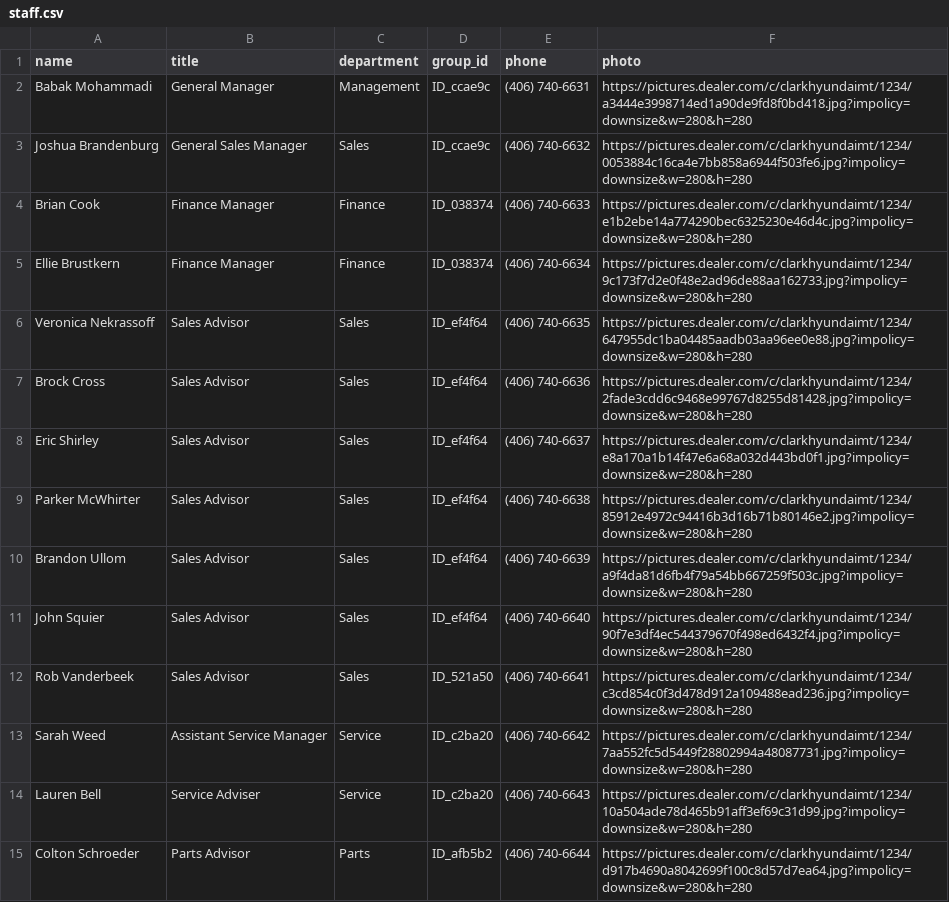
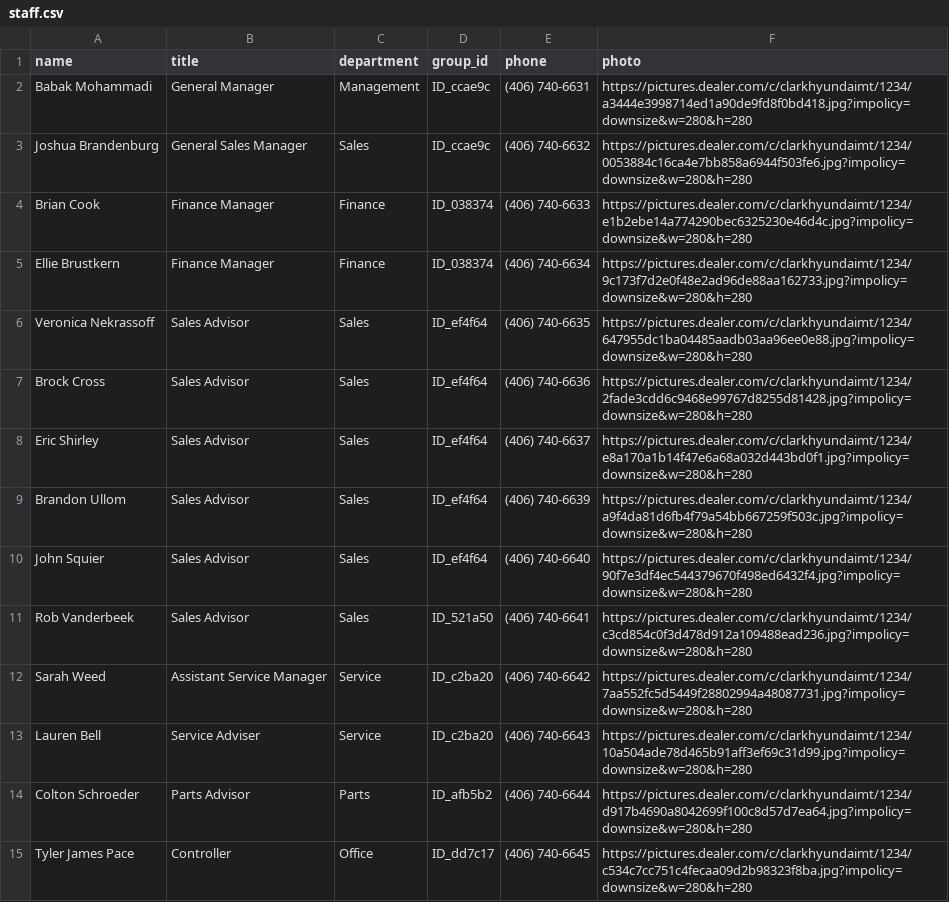
Before and after one commit to BabakRosewater/team, a CSV file: staff.csv, drawn as a sheet; only a part is shown; the shorter side is filled out with more unchanged rows; the diff names each change by its address in the sheet, - before the commit and + after, or states it on an @@ line.

Commit message:
Update staff.csv

```diff
--- a/staff.csv
+++ b/staff.csv
-row 9: Parker McWhirter | Sales Advisor | Sales | ID_ef4f64 | (406) 740-6638 | https://pictures.dealer.com/c/clarkhyundaimt/1234/85912e4972c94416b3d16b71b80146e2.jpg?impolicy=downsize&w=280&h=280
```
